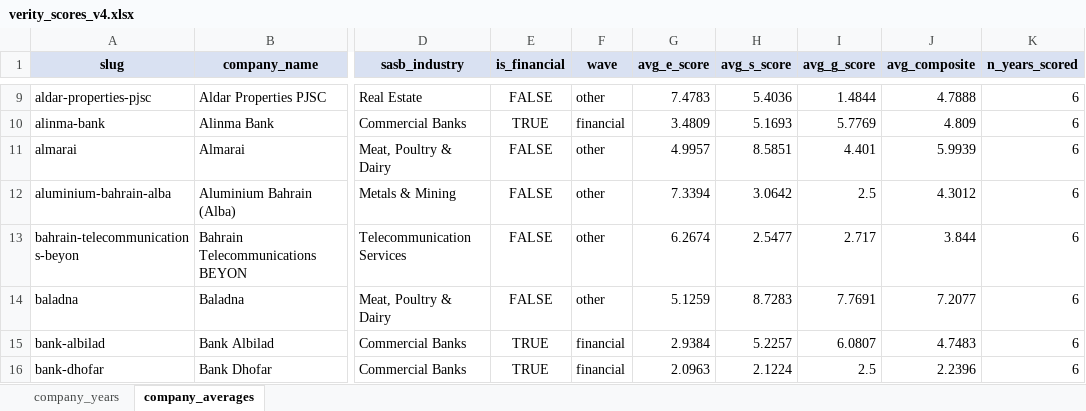
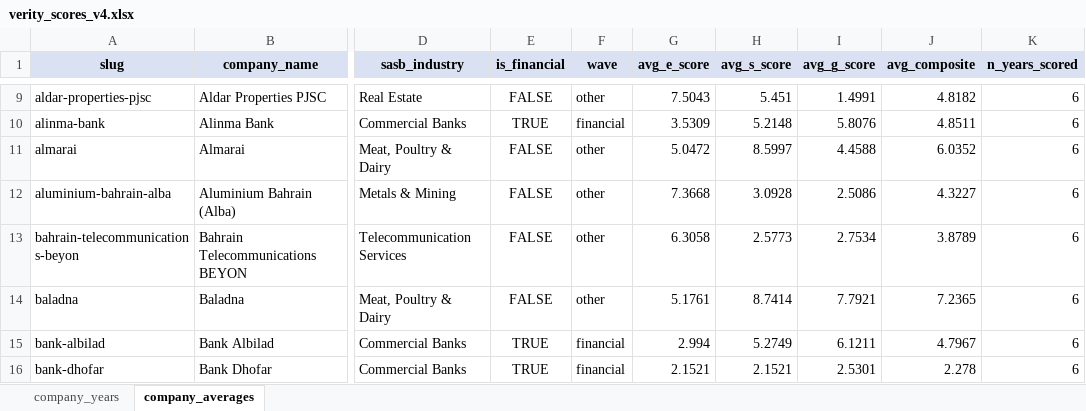
Before and after one commit to i-am-hamza/Verity, an Excel workbook: docs/exports/verity_scores_v4.xlsx, sheet company_averages, drawn as a sheet; only a part is shown, gaps mark what is left out; values as stored, in another font and other column widths than the file's, no borders; the diff covers the shown part only; the diff names each change by its address in the sheet, - before the commit and + after, or states it on an @@ line.

```diff
--- a/docs/exports/verity_scores_v4.xlsx (sheet company_averages)
+++ b/docs/exports/verity_scores_v4.xlsx (sheet company_averages)
-G9 (avg_e_score): 7.4783
+G9 (avg_e_score): 7.5043
-H9 (avg_s_score): 5.4036
+H9 (avg_s_score): 5.451
-I9 (avg_g_score): 1.4844
+I9 (avg_g_score): 1.4991
-J9 (avg_composite): 4.7888
+J9 (avg_composite): 4.8182
-G10 (avg_e_score): 3.4809
+G10 (avg_e_score): 3.5309
-H10 (avg_s_score): 5.1693
+H10 (avg_s_score): 5.2148
-I10 (avg_g_score): 5.7769
+I10 (avg_g_score): 5.8076
-J10 (avg_composite): 4.809
+J10 (avg_composite): 4.8511
-G11 (avg_e_score): 4.9957
+G11 (avg_e_score): 5.0472
-H11 (avg_s_score): 8.5851
+H11 (avg_s_score): 8.5997
-I11 (avg_g_score): 4.401
+I11 (avg_g_score): 4.4588
-J11 (avg_composite): 5.9939
+J11 (avg_composite): 6.0352
-G12 (avg_e_score): 7.3394
+G12 (avg_e_score): 7.3668
-H12 (avg_s_score): 3.0642
+H12 (avg_s_score): 3.0928
-I12 (avg_g_score): 2.5
+I12 (avg_g_score): 2.5086
-J12 (avg_composite): 4.3012
+J12 (avg_composite): 4.3227
-G13 (avg_e_score): 6.2674
+G13 (avg_e_score): 6.3058
-H13 (avg_s_score): 2.5477
+H13 (avg_s_score): 2.5773
-I13 (avg_g_score): 2.717
+I13 (avg_g_score): 2.7534
-J13 (avg_composite): 3.844
+J13 (avg_composite): 3.8789
-G14 (avg_e_score): 5.1259
+G14 (avg_e_score): 5.1761
-H14 (avg_s_score): 8.7283
+H14 (avg_s_score): 8.7414
-I14 (avg_g_score): 7.7691
+I14 (avg_g_score): 7.7921
-J14 (avg_composite): 7.2077
+J14 (avg_composite): 7.2365
-G15 (avg_e_score): 2.9384
+G15 (avg_e_score): 2.994
-H15 (avg_s_score): 5.2257
+H15 (avg_s_score): 5.2749
-I15 (avg_g_score): 6.0807
+I15 (avg_g_score): 6.1211
-J15 (avg_composite): 4.7483
+J15 (avg_composite): 4.7967
-G16 (avg_e_score): 2.0963
+G16 (avg_e_score): 2.1521
-H16 (avg_s_score): 2.1224
+H16 (avg_s_score): 2.1521
-I16 (avg_g_score): 2.5
+I16 (avg_g_score): 2.5301
-J16 (avg_composite): 2.2396
+J16 (avg_composite): 2.278
```
Also changed, not shown: 230 edited cells elsewhere in this sheet, sheet company_years, 2 other files.
